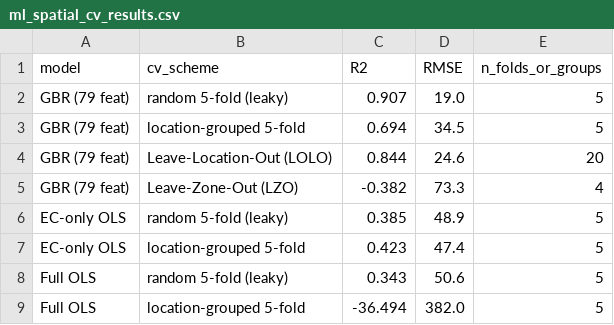
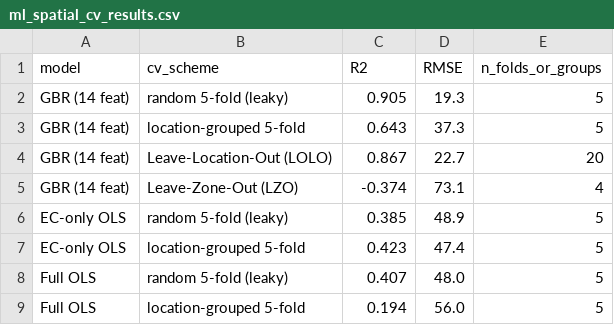
Before and after one commit to rakibhhridoy/ganges-delta-soc, a CSV file: scripts/ml_spatial_cv_results.csv, drawn as a sheet.

```diff
--- a/scripts/ml_spatial_cv_results.csv
+++ b/scripts/ml_spatial_cv_results.csv
@@ -1,9 +1,9 @@
 model,cv_scheme,R2,RMSE,n_folds_or_groups
-GBR (79 feat),random 5-fold (leaky),0.907,19.0,5
-GBR (79 feat),location-grouped 5-fold,0.694,34.5,5
-GBR (79 feat),Leave-Location-Out (LOLO),0.844,24.6,20
-GBR (79 feat),Leave-Zone-Out (LZO),-0.382,73.3,4
+GBR (14 feat),random 5-fold (leaky),0.905,19.3,5
+GBR (14 feat),location-grouped 5-fold,0.643,37.3,5
+GBR (14 feat),Leave-Location-Out (LOLO),0.867,22.7,20
+GBR (14 feat),Leave-Zone-Out (LZO),-0.374,73.1,4
 EC-only OLS,random 5-fold (leaky),0.385,48.9,5
 EC-only OLS,location-grouped 5-fold,0.423,47.4,5
-Full OLS,random 5-fold (leaky),0.343,50.6,5
-Full OLS,location-grouped 5-fold,-36.494,382.0,5
+Full OLS,random 5-fold (leaky),0.407,48.0,5
+Full OLS,location-grouped 5-fold,0.194,56.0,5
```
Also changed, not shown: 21 other files.
